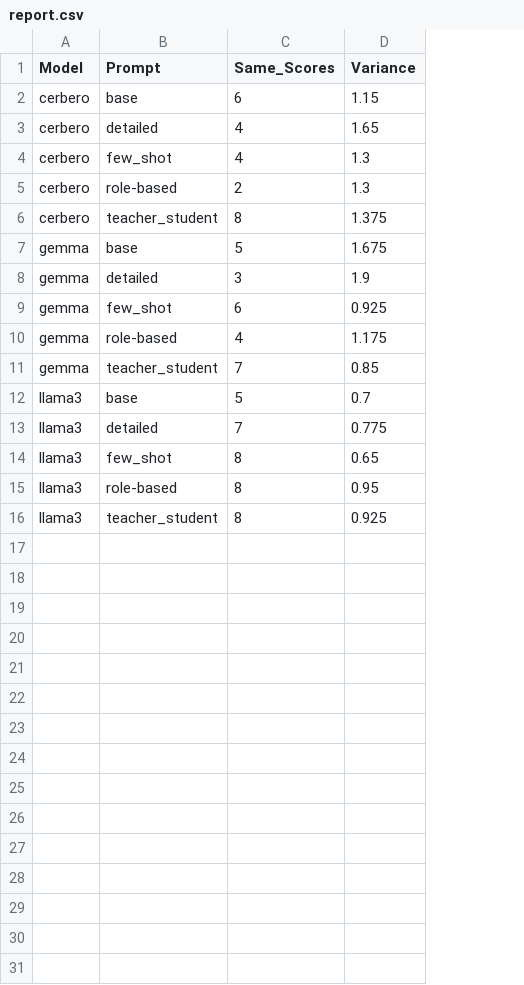
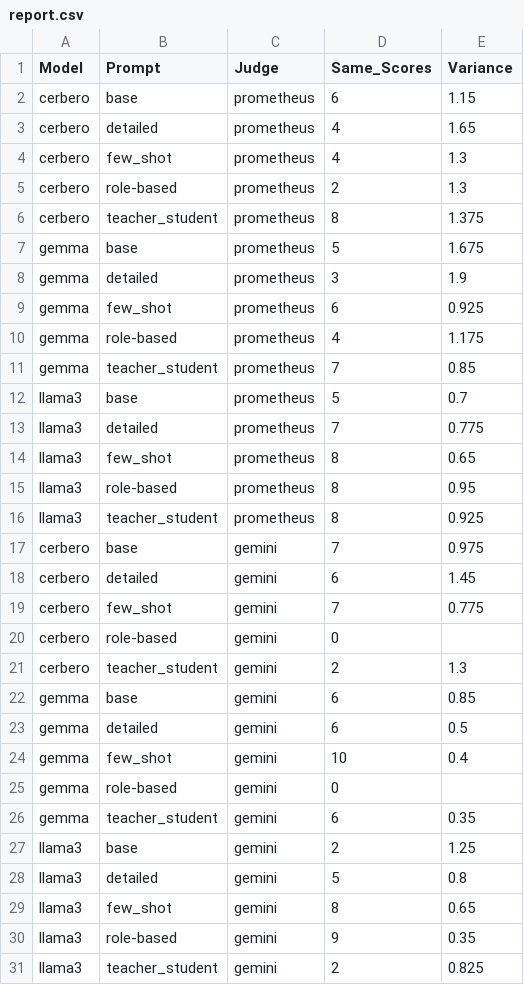
Before and after one commit to Santana126/HomeWork2MNLP, a CSV file: report.csv, drawn as a sheet; the diff names each change by its address in the sheet, - before the commit and + after, or states it on an @@ line.

Commit message:
Gemini score cleaned. Gemini manual eval and report csvadded.

```diff
--- a/report.csv
+++ b/report.csv
+column C (Judge), rows 2-16: all prometheus
+row 17: cerbero | base | gemini | 7 | 0.975
+row 18: cerbero | detailed | gemini | 6 | 1.45
+row 19: cerbero | few_shot | gemini | 7 | 0.775
+row 20: cerbero | role-based | gemini | 0
+row 21: cerbero | teacher_student | gemini | 2 | 1.3
+row 22: gemma | base | gemini | 6 | 0.85
+row 23: gemma | detailed | gemini | 6 | 0.5
+row 24: gemma | few_shot | gemini | 10 | 0.4
+row 25: gemma | role-based | gemini | 0
+row 26: gemma | teacher_student | gemini | 6 | 0.35
+row 27: llama3 | base | gemini | 2 | 1.25
+row 28: llama3 | detailed | gemini | 5 | 0.8
+row 29: llama3 | few_shot | gemini | 8 | 0.65
+row 30: llama3 | role-based | gemini | 9 | 0.35
+row 31: llama3 | teacher_student | gemini | 2 | 0.825
```
Also changed, not shown: scores_manual/scored_gemma_detailed.csv, 5 other files.
